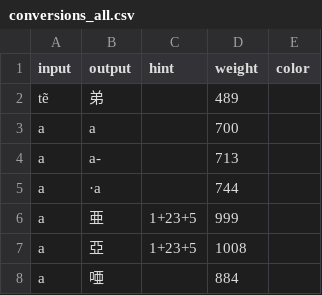
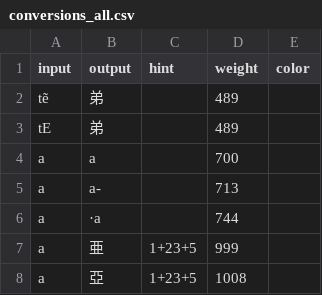
Before and after one commit to aiongg/khiin-data, a CSV file: data/conversions_all.csv, drawn as a sheet; only a part is shown; the shorter side is filled out with more unchanged rows; the diff names each change by its address in the sheet, - before the commit and + after, or states it on an @@ line.

Commit message:
chhigiam

```diff
--- a/data/conversions_all.csv
+++ b/data/conversions_all.csv
+row 3: tE | 弟 |  | 489
```
